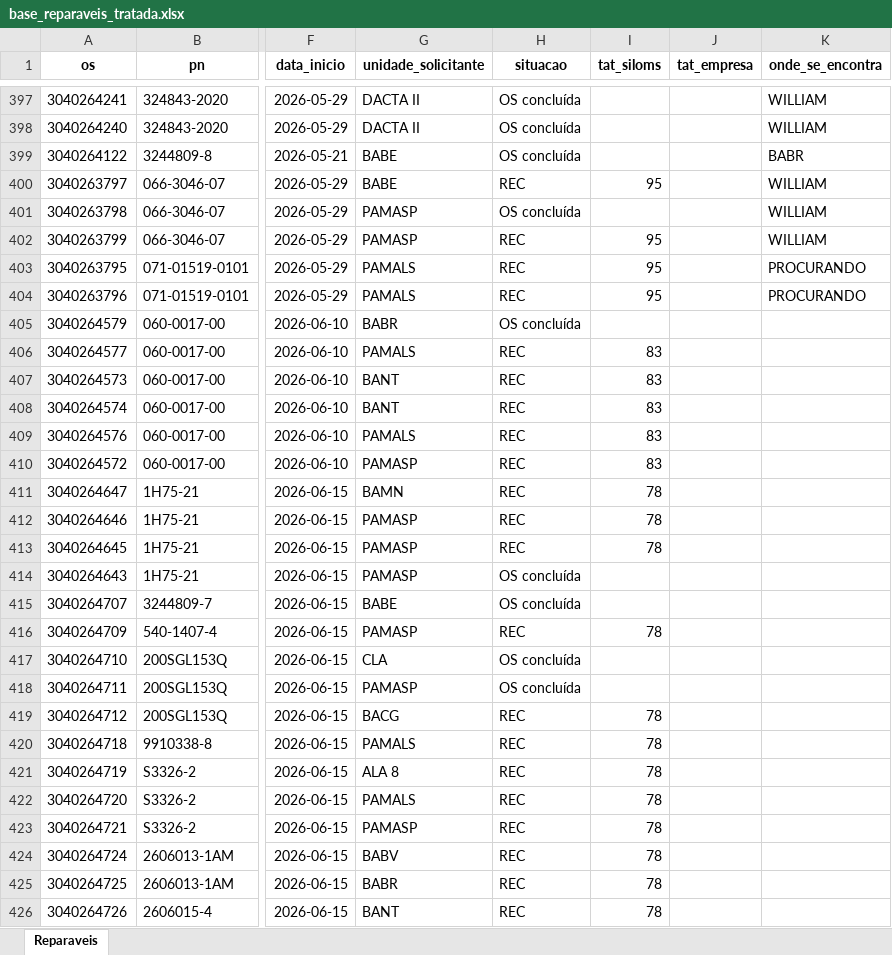
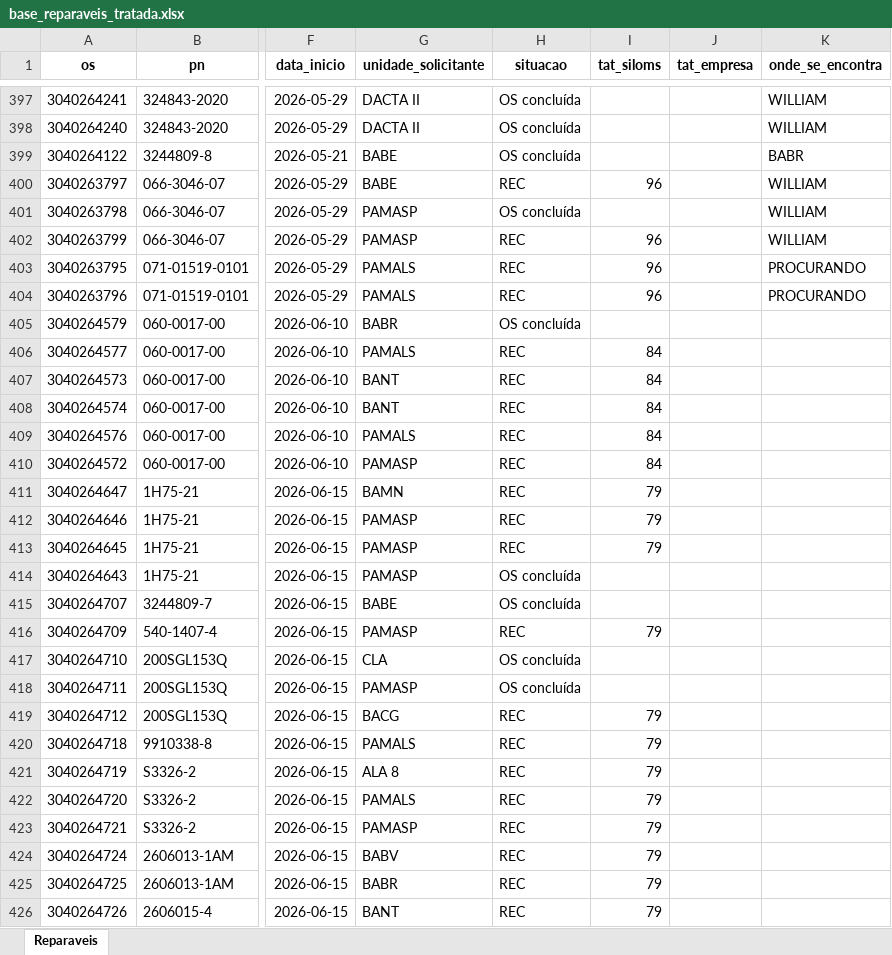
Before and after one commit to wallacedellaney/c98a-pamals, an Excel workbook: Contrato 005/Dashboard/02_Dados_Tratados/base_reparaveis_tratada.xlsx, sheet Reparaveis, drawn as a sheet; only a part is shown, gaps mark what is left out; values as stored, in another font and other column widths than the file's, no borders; the diff covers the shown part only; the diff names each change by its address in the sheet, - before the commit and + after, or states it on an @@ line.

```diff
--- a/Contrato 005/Dashboard/02_Dados_Tratados/base_reparaveis_tratada.xlsx (sheet Reparaveis)
+++ b/Contrato 005/Dashboard/02_Dados_Tratados/base_reparaveis_tratada.xlsx (sheet Reparaveis)
-I400 (tat_siloms): 95
+I400 (tat_siloms): 96
-I402:I404 (tat_siloms): 95
+I402:I404 (tat_siloms): 96
-I406:I410 (tat_siloms): 83
+I406:I410 (tat_siloms): 84
-I411:I413 (tat_siloms): 78
+I411:I413 (tat_siloms): 79
-I416 (tat_siloms): 78
+I416 (tat_siloms): 79
-I419:I426 (tat_siloms): 78
+I419:I426 (tat_siloms): 79
```
Also changed, not shown: 335 edited cells elsewhere in this sheet, Contrato 005/Dashboard/01_Bases_Originais/Controles_Reparaveis/Controle reparaveis C-98 (Google Sheets).xlsx, 3 other files.
